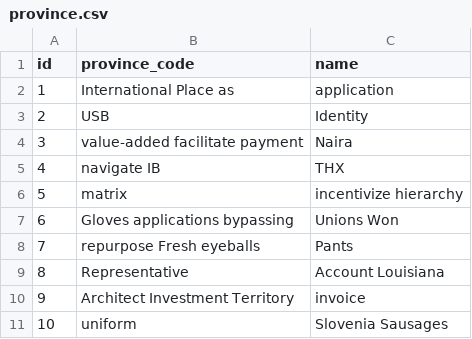
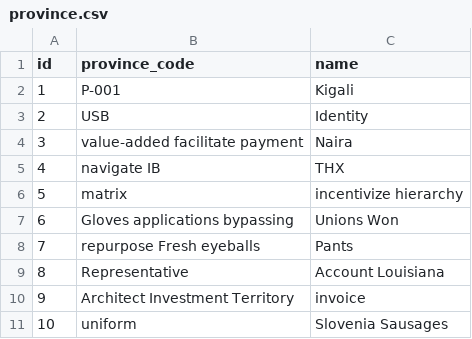
Before and after one commit to princemusonerwa/ecitizenApp, a CSV file: src/main/resources/config/liquibase/fake-data/province.csv, drawn as a sheet.

```diff
--- a/src/main/resources/config/liquibase/fake-data/province.csv
+++ b/src/main/resources/config/liquibase/fake-data/province.csv
@@ -1,3 +1,3 @@
 id;province_code;name
-1;International Place as;application
+1;P-001;Kigali
 2;USB;Identity
```
Also changed, not shown: 6 other files.
